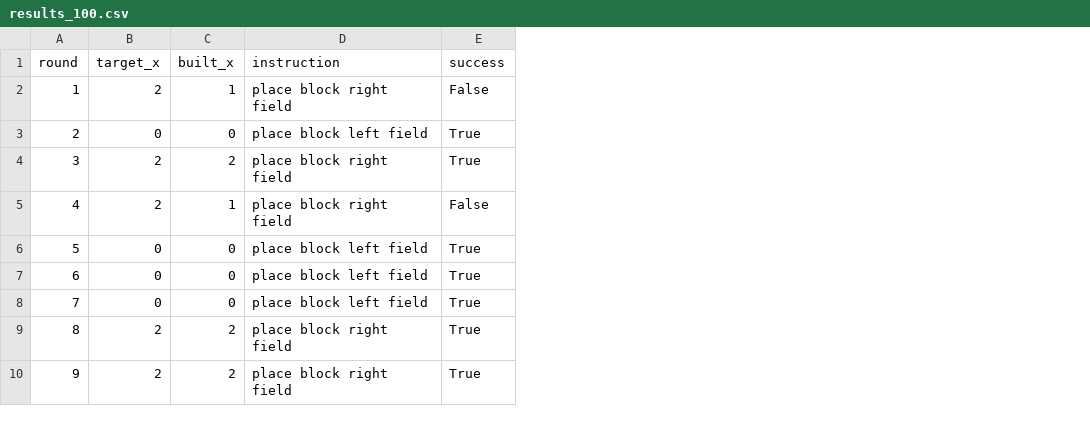
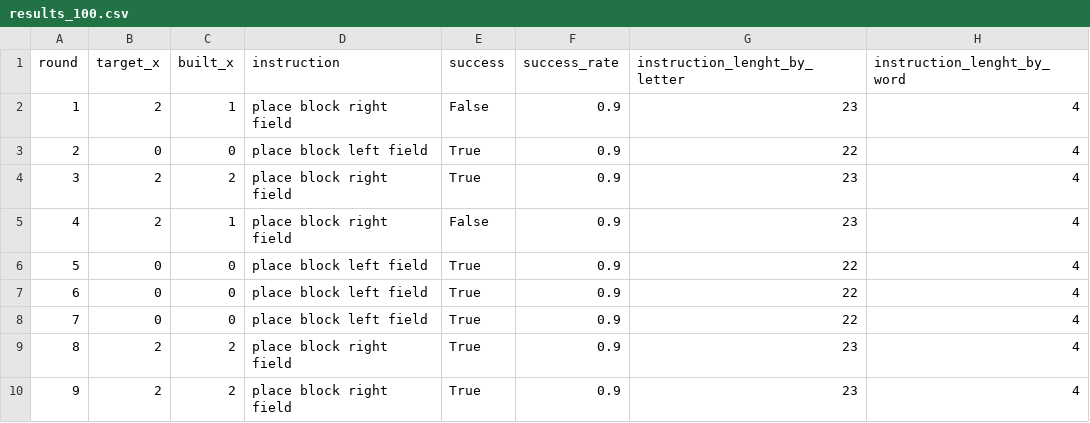
Before and after one commit to tamasnemethres/compositional_abstraction, a CSV file: data/results_100.csv, drawn as a sheet; only a part is shown; the diff names each change by its address in the sheet, - before the commit and + after, or states it on an @@ line.

```diff
--- a/data/results_100.csv
+++ b/data/results_100.csv
+column F (success_rate), rows 2-10: all 0.9
+column G (instruction_lenght_by_letter), rows 2-10: 23 | 22 | 23 | 23 | 22 | 22 | 22 | 23 | 23
+column H (instruction_lenght_by_word), rows 2-10: all 4
```
Also changed, not shown: data/results_25.csv, 8 other files.
